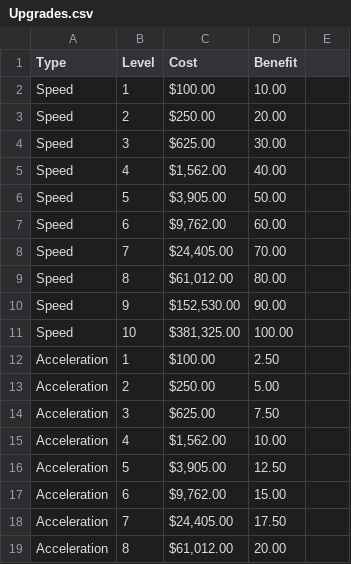
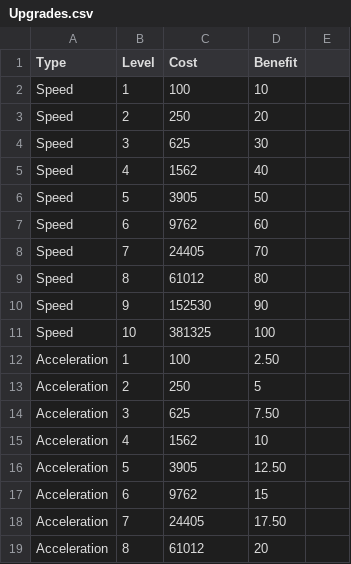
Before and after one commit to LORgames/deliverance, a CSV file: City Builder/cache/Upgrades.csv, drawn as a sheet; only a part is shown; the diff covers the shown part only.

```diff
--- a/City Builder/cache/Upgrades.csv
+++ b/City Builder/cache/Upgrades.csv
@@ -1,19 +1,19 @@
 Type,Level,Cost,Benefit
-Speed,1,$100.00,10.00
-Speed,2,$250.00,20.00
-Speed,3,$625.00,30.00
-Speed,4,"$1,562.00",40.00
-Speed,5,"$3,905.00",50.00
-Speed,6,"$9,762.00",60.00
-Speed,7,"$24,405.00",70.00
-Speed,8,"$61,012.00",80.00
-Speed,9,"$152,530.00",90.00
-Speed,10,"$381,325.00",100.00
-Acceleration,1,$100.00,2.50
-Acceleration,2,$250.00,5.00
-Acceleration,3,$625.00,7.50
-Acceleration,4,"$1,562.00",10.00
-Acceleration,5,"$3,905.00",12.50
-Acceleration,6,"$9,762.00",15.00
-Acceleration,7,"$24,405.00",17.50
-Acceleration,8,"$61,012.00",20.00
+Speed,1,100,10
+Speed,2,250,20
+Speed,3,625,30
+Speed,4,1562,40
+Speed,5,3905,50
+Speed,6,9762,60
+Speed,7,24405,70
+Speed,8,61012,80
+Speed,9,152530,90
+Speed,10,381325,100
+Acceleration,1,100,2.50
+Acceleration,2,250,5
+Acceleration,3,625,7.50
+Acceleration,4,1562,10
+Acceleration,5,3905,12.50
+Acceleration,6,9762,15
+Acceleration,7,24405,17.50
+Acceleration,8,61012,20
```
Also changed, not shown: 46 edited cells elsewhere in this file, 13 other files.
